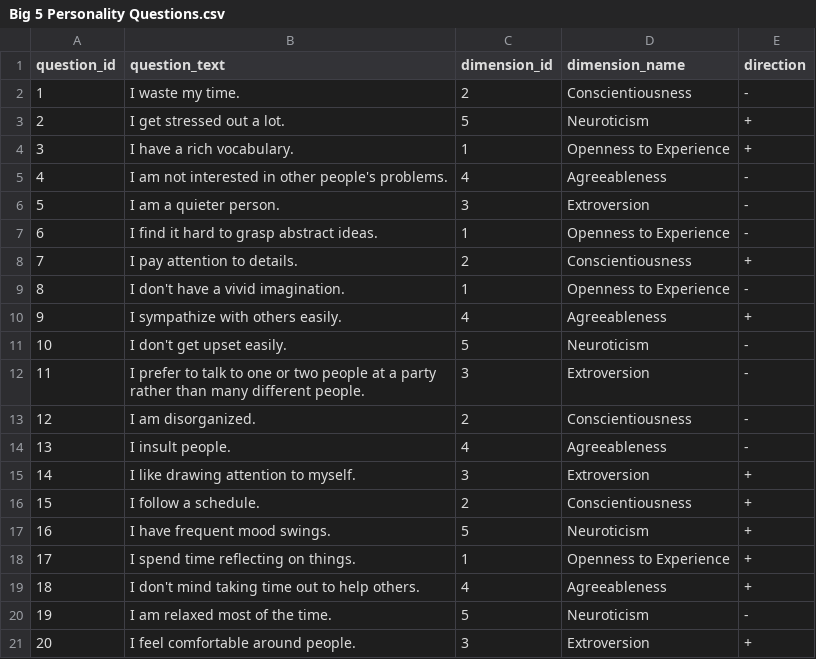
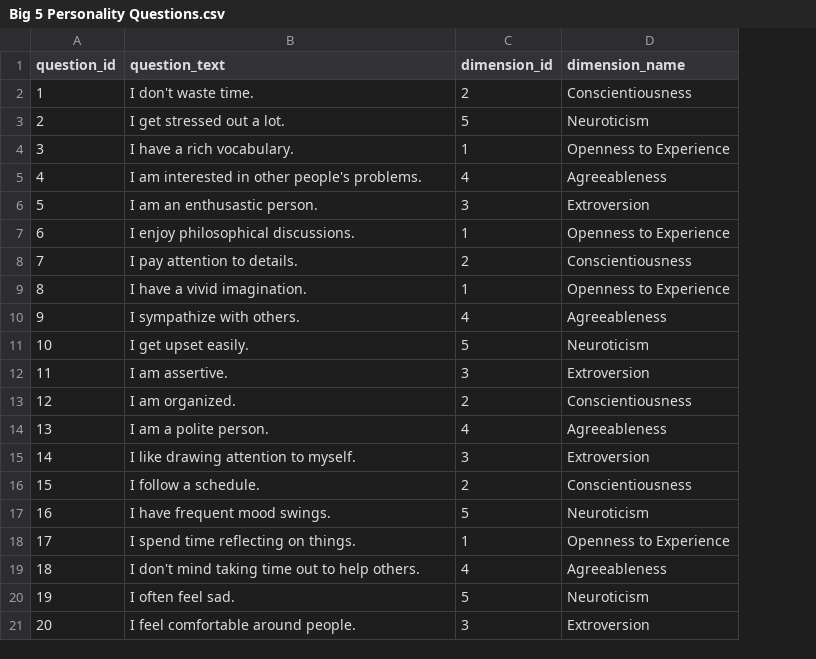
Before and after one commit to CS196Illinois/Group3-FA21, a CSV file: Big 5 Personality Questions.csv, drawn as a sheet; the diff names each change by its address in the sheet, - before the commit and + after, or states it on an @@ line.

```diff
--- a/Big 5 Personality Questions.csv
+++ b/Big 5 Personality Questions.csv
-column E (direction), rows 2-21: - | + | + | - | - | - | + | - | + | - | - | - | - | + | + | + | + | + | - | +
-B2 (question_text): I waste my time.
+B2 (question_text): I don't waste time.
-B5 (question_text): I am not interested in other people's problems.
+B5 (question_text): I am interested in other people's problems.
-B6 (question_text): I am a quieter person.
+B6 (question_text): I am an enthusastic person.
-B7 (question_text): I find it hard to grasp abstract ideas.
+B7 (question_text): I enjoy philosophical discussions.
-B9 (question_text): I don't have a vivid imagination.
+B9 (question_text): I have a vivid imagination.
-B10 (question_text): I sympathize with others easily.
+B10 (question_text): I sympathize with others.
-B11 (question_text): I don't get upset easily.
+B11 (question_text): I get upset easily.
-B12 (question_text): I prefer to talk to one or two people at a party rather than many different people.
+B12 (question_text): I am assertive.
-B13 (question_text): I am disorganized.
+B13 (question_text): I am organized.
-B14 (question_text): I insult people.
+B14 (question_text): I am a polite person.
-B20 (question_text): I am relaxed most of the time.
+B20 (question_text): I often feel sad.
```
Also changed, not shown: 3 other files.
